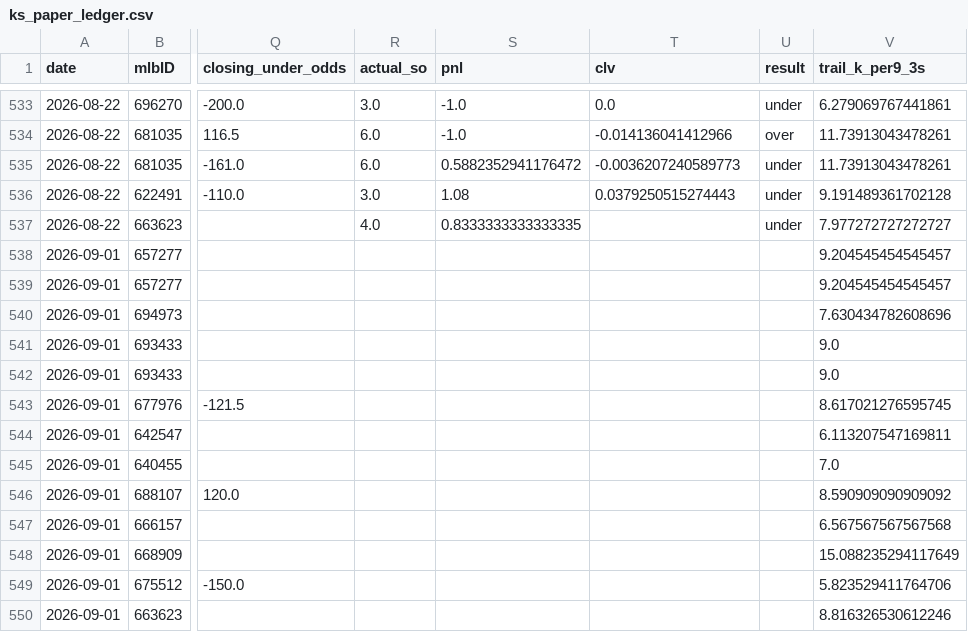
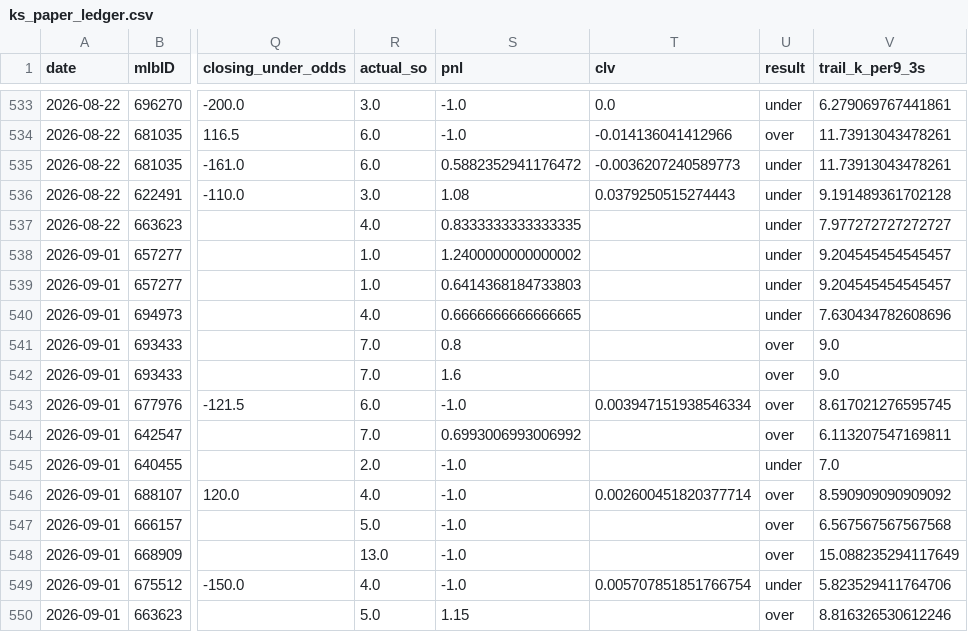
Before and after one commit to jackgoad05-afk/mlb-k-props, a CSV file: output/ks_paper_ledger.csv, drawn as a sheet; only a part is shown, gaps mark what is left out; the diff names each change by its address in the sheet, - before the commit and + after, or states it on an @@ line.

```diff
--- a/output/ks_paper_ledger.csv
+++ b/output/ks_paper_ledger.csv
-R538:R539 (actual_so): (empty)
+R538:R539 (actual_so): 1.0
-S538 (pnl): (empty)
+S538 (pnl): 1.2400000000000002
-U538:U540 (result): (empty)
+U538:U540 (result): under
-S539 (pnl): (empty)
+S539 (pnl): 0.6414368184733803
-R540 (actual_so): (empty)
+R540 (actual_so): 4.0
-S540 (pnl): (empty)
+S540 (pnl): 0.6666666666666665
-R541:R542 (actual_so): (empty)
+R541:R542 (actual_so): 7.0
-S541 (pnl): (empty)
+S541 (pnl): 0.8
-U541:U544 (result): (empty)
+U541:U544 (result): over
-S542 (pnl): (empty)
+S542 (pnl): 1.6
-R543 (actual_so): (empty)
+R543 (actual_so): 6.0
-S543 (pnl): (empty)
+S543 (pnl): -1.0
-T543 (clv): (empty)
+T543 (clv): 0.003947151938546334
-R544 (actual_so): (empty)
+R544 (actual_so): 7.0
-S544 (pnl): (empty)
+S544 (pnl): 0.6993006993006992
-R545 (actual_so): (empty)
+R545 (actual_so): 2.0
-S545:S549 (pnl): (empty)
+S545:S549 (pnl): -1.0
-U545 (result): (empty)
+U545 (result): under
-R546 (actual_so): (empty)
+R546 (actual_so): 4.0
-T546 (clv): (empty)
+T546 (clv): 0.002600451820377714
-U546:U548 (result): (empty)
+U546:U548 (result): over
-R547 (actual_so): (empty)
+R547 (actual_so): 5.0
-R548 (actual_so): (empty)
+R548 (actual_so): 13.0
-R549 (actual_so): (empty)
+R549 (actual_so): 4.0
-T549 (clv): (empty)
+T549 (clv): 0.005707851851766754
-U549 (result): (empty)
+U549 (result): under
-R550 (actual_so): (empty)
+R550 (actual_so): 5.0
-S550 (pnl): (empty)
+S550 (pnl): 1.15
-U550 (result): (empty)
+U550 (result): over
```
Also changed, not shown: data/raw/pitcher_gamelogs_2026.csv, output/ml_predictions_ledger.csv, 1 other file.
